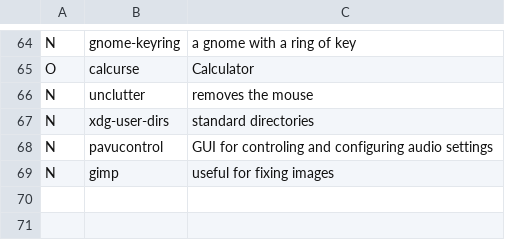
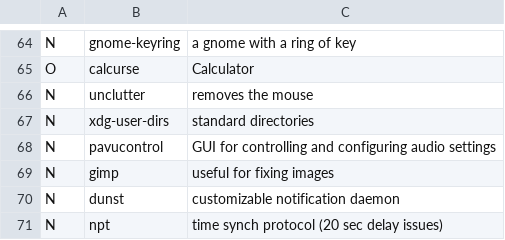
Before and after one commit to Rahov/spice, a CSV file: arch_i3/progs.csv, drawn as a sheet; only a part is shown, gaps mark what is left out.

```diff
--- a/arch_i3/progs.csv
+++ b/arch_i3/progs.csv
@@ -67,3 +67,5 @@ N,unclutter, removes the mouse
 N,xdg-user-dirs, standard directories
-N,pavucontrol, GUI for controling and configuring audio settings
+N,pavucontrol, GUI for controlling and configuring audio settings
 N,gimp, useful for fixing images
+N,dunst, customizable notification daemon
+N,npt, time synch protocol (20 sec delay issues)
```
Also changed, not shown: 3 other files.
